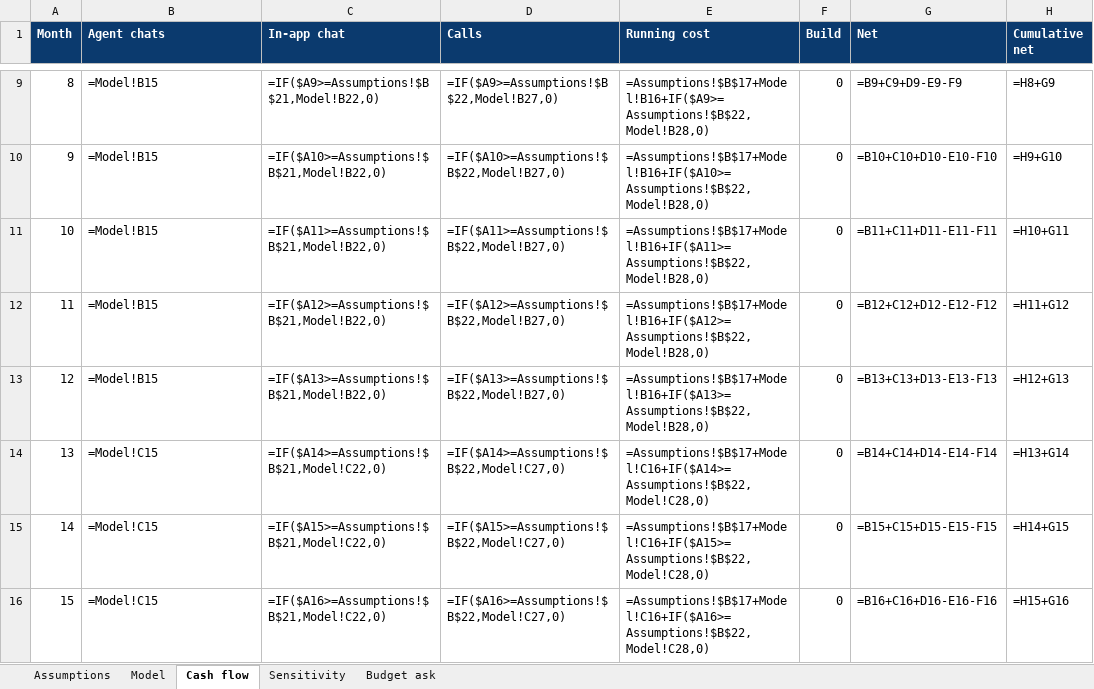
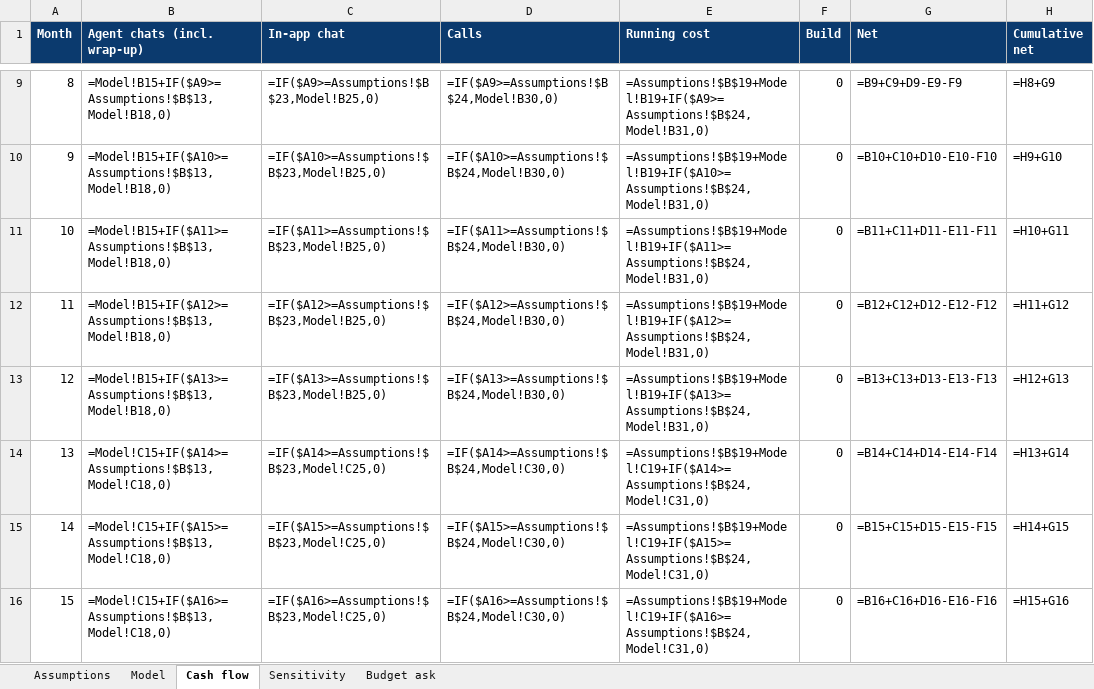
Before and after one commit to marwanhamedahmedmaher-sudo/nova-bank-copilot, an Excel workbook: demo/Business Case - Nova Copilot.xlsx, sheet Cash flow, drawn as a sheet; only a part is shown, gaps mark what is left out; values as stored, in another font and other column widths than the file's, no borders; formulas without a stored value are shown as written; the diff covers the shown part only; the diff names each change by its address in the sheet, - before the commit and + after, or states it on an @@ line.

```diff
--- a/demo/Business Case - Nova Copilot.xlsx (sheet Cash flow)
+++ b/demo/Business Case - Nova Copilot.xlsx (sheet Cash flow)
-B1: Agent chats
+B1: Agent chats (incl. wrap-up)
-B9 (Agent chats (incl. wrap-up)): =Model!B15
+B9 (Agent chats (incl. wrap-up)): =Model!B15+IF($A9>=Assumptions!$B$13,Model!B18,0)
-C9 (In-app chat): =IF($A9>=Assumptions!$B$21,Model!B22,0)
+C9 (In-app chat): =IF($A9>=Assumptions!$B$23,Model!B25,0)
-D9 (Calls): =IF($A9>=Assumptions!$B$22,Model!B27,0)
+D9 (Calls): =IF($A9>=Assumptions!$B$24,Model!B30,0)
-E9 (Running cost): =Assumptions!$B$17+Model!B16+IF($A9>=Assumptions!$B$22,Model!B28,0)
+E9 (Running cost): =Assumptions!$B$19+Model!B19+IF($A9>=Assumptions!$B$24,Model!B31,0)
-B10 (Agent chats (incl. wrap-up)): =Model!B15
+B10 (Agent chats (incl. wrap-up)): =Model!B15+IF($A10>=Assumptions!$B$13,Model!B18,0)
-C10 (In-app chat): =IF($A10>=Assumptions!$B$21,Model!B22,0)
+C10 (In-app chat): =IF($A10>=Assumptions!$B$23,Model!B25,0)
-D10 (Calls): =IF($A10>=Assumptions!$B$22,Model!B27,0)
+D10 (Calls): =IF($A10>=Assumptions!$B$24,Model!B30,0)
-E10 (Running cost): =Assumptions!$B$17+Model!B16+IF($A10>=Assumptions!$B$22,Model!B28,0)
+E10 (Running cost): =Assumptions!$B$19+Model!B19+IF($A10>=Assumptions!$B$24,Model!B31,0)
-B11 (Agent chats (incl. wrap-up)): =Model!B15
+B11 (Agent chats (incl. wrap-up)): =Model!B15+IF($A11>=Assumptions!$B$13,Model!B18,0)
-C11 (In-app chat): =IF($A11>=Assumptions!$B$21,Model!B22,0)
+C11 (In-app chat): =IF($A11>=Assumptions!$B$23,Model!B25,0)
-D11 (Calls): =IF($A11>=Assumptions!$B$22,Model!B27,0)
+D11 (Calls): =IF($A11>=Assumptions!$B$24,Model!B30,0)
-E11 (Running cost): =Assumptions!$B$17+Model!B16+IF($A11>=Assumptions!$B$22,Model!B28,0)
+E11 (Running cost): =Assumptions!$B$19+Model!B19+IF($A11>=Assumptions!$B$24,Model!B31,0)
-B12 (Agent chats (incl. wrap-up)): =Model!B15
+B12 (Agent chats (incl. wrap-up)): =Model!B15+IF($A12>=Assumptions!$B$13,Model!B18,0)
-C12 (In-app chat): =IF($A12>=Assumptions!$B$21,Model!B22,0)
+C12 (In-app chat): =IF($A12>=Assumptions!$B$23,Model!B25,0)
-D12 (Calls): =IF($A12>=Assumptions!$B$22,Model!B27,0)
+D12 (Calls): =IF($A12>=Assumptions!$B$24,Model!B30,0)
-E12 (Running cost): =Assumptions!$B$17+Model!B16+IF($A12>=Assumptions!$B$22,Model!B28,0)
+E12 (Running cost): =Assumptions!$B$19+Model!B19+IF($A12>=Assumptions!$B$24,Model!B31,0)
-B13 (Agent chats (incl. wrap-up)): =Model!B15
+B13 (Agent chats (incl. wrap-up)): =Model!B15+IF($A13>=Assumptions!$B$13,Model!B18,0)
-C13 (In-app chat): =IF($A13>=Assumptions!$B$21,Model!B22,0)
+C13 (In-app chat): =IF($A13>=Assumptions!$B$23,Model!B25,0)
-D13 (Calls): =IF($A13>=Assumptions!$B$22,Model!B27,0)
+D13 (Calls): =IF($A13>=Assumptions!$B$24,Model!B30,0)
-E13 (Running cost): =Assumptions!$B$17+Model!B16+IF($A13>=Assumptions!$B$22,Model!B28,0)
+E13 (Running cost): =Assumptions!$B$19+Model!B19+IF($A13>=Assumptions!$B$24,Model!B31,0)
-B14 (Agent chats (incl. wrap-up)): =Model!C15
+B14 (Agent chats (incl. wrap-up)): =Model!C15+IF($A14>=Assumptions!$B$13,Model!C18,0)
-C14 (In-app chat): =IF($A14>=Assumptions!$B$21,Model!C22,0)
+C14 (In-app chat): =IF($A14>=Assumptions!$B$23,Model!C25,0)
-D14 (Calls): =IF($A14>=Assumptions!$B$22,Model!C27,0)
+D14 (Calls): =IF($A14>=Assumptions!$B$24,Model!C30,0)
-E14 (Running cost): =Assumptions!$B$17+Model!C16+IF($A14>=Assumptions!$B$22,Model!C28,0)
+E14 (Running cost): =Assumptions!$B$19+Model!C19+IF($A14>=Assumptions!$B$24,Model!C31,0)
-B15 (Agent chats (incl. wrap-up)): =Model!C15
+B15 (Agent chats (incl. wrap-up)): =Model!C15+IF($A15>=Assumptions!$B$13,Model!C18,0)
-C15 (In-app chat): =IF($A15>=Assumptions!$B$21,Model!C22,0)
+C15 (In-app chat): =IF($A15>=Assumptions!$B$23,Model!C25,0)
-D15 (Calls): =IF($A15>=Assumptions!$B$22,Model!C27,0)
+D15 (Calls): =IF($A15>=Assumptions!$B$24,Model!C30,0)
-E15 (Running cost): =Assumptions!$B$17+Model!C16+IF($A15>=Assumptions!$B$22,Model!C28,0)
+E15 (Running cost): =Assumptions!$B$19+Model!C19+IF($A15>=Assumptions!$B$24,Model!C31,0)
-B16 (Agent chats (incl. wrap-up)): =Model!C15
+B16 (Agent chats (incl. wrap-up)): =Model!C15+IF($A16>=Assumptions!$B$13,Model!C18,0)
-C16 (In-app chat): =IF($A16>=Assumptions!$B$21,Model!C22,0)
+C16 (In-app chat): =IF($A16>=Assumptions!$B$23,Model!C25,0)
-D16 (Calls): =IF($A16>=Assumptions!$B$22,Model!C27,0)
+D16 (Calls): =IF($A16>=Assumptions!$B$24,Model!C30,0)
-E16 (Running cost): =Assumptions!$B$17+Model!C16+IF($A16>=Assumptions!$B$22,Model!C28,0)
+E16 (Running cost): =Assumptions!$B$19+Model!C19+IF($A16>=Assumptions!$B$24,Model!C31,0)
```
Also changed, not shown: 65 edited cells elsewhere in this sheet, sheet Model, sheet Sensitivity, sheet Budget ask, sheet Assumptions, 5 other files.
